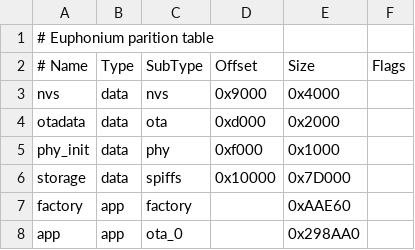
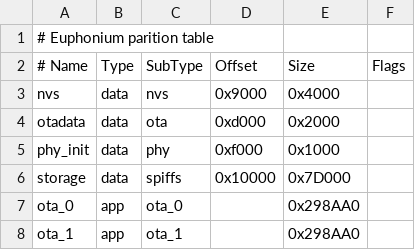
Before and after one commit to muvox-io/euphonium, a CSV file: src/targets/esp32/partitions.csv, drawn as a sheet.

```diff
--- a/src/targets/esp32/partitions.csv
+++ b/src/targets/esp32/partitions.csv
@@ -6,3 +6,3 @@ phy_init, data, phy,     0xf000,  0x1000,
 storage,  data, spiffs,  0x10000, 0x7D000,
-factory,  app,  factory, , 0xAAE60,
-app,      app,  ota_0,   , 0x298AA0,
+ota_0,     app,  ota_0,         , 0x298AA0,
+ota_1,     app,  ota_1,         , 0x298AA0,
```
Also changed, not shown: 13 other files.
